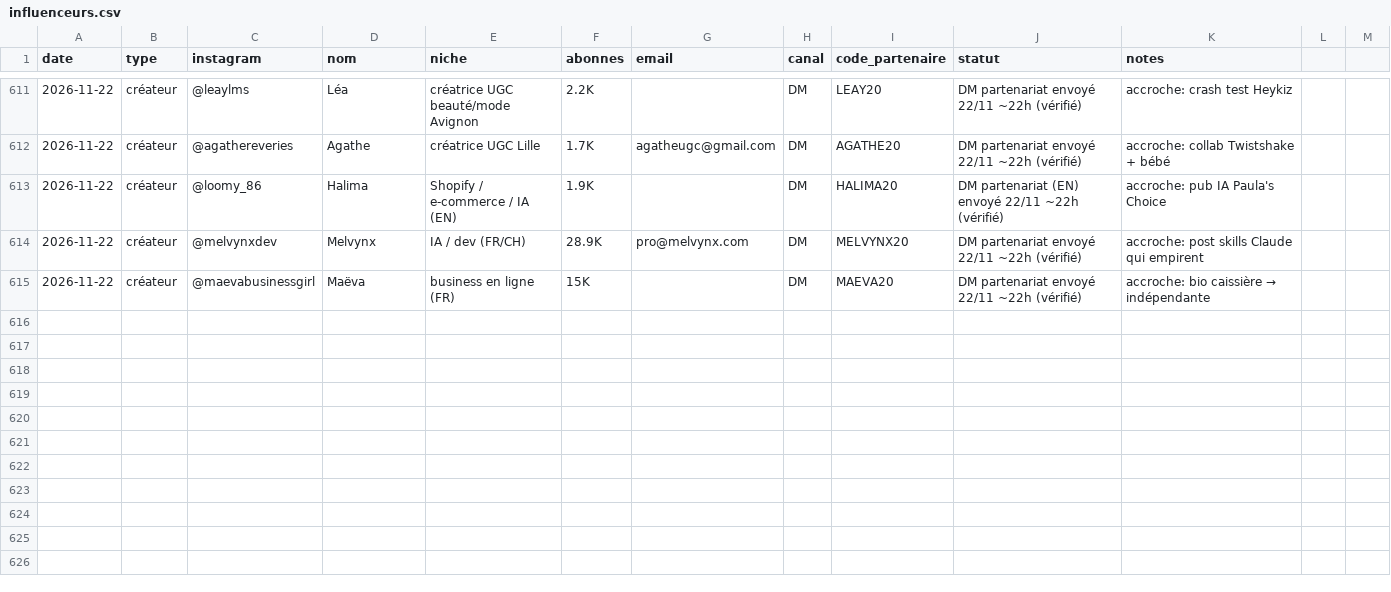
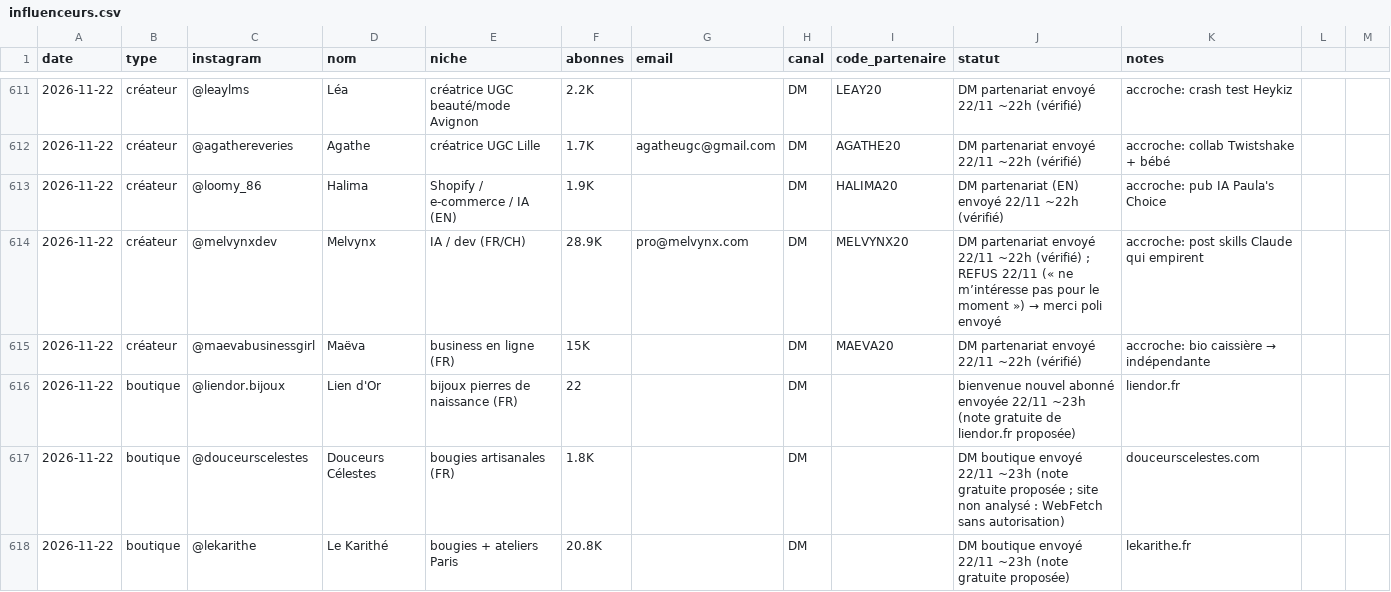
Before and after one commit to storescoreaudit-cmyk/storescore-audit.github.io, a CSV file: influenceurs.csv, drawn as a sheet; only a part is shown, gaps mark what is left out; the diff covers the shown part only.

```diff
--- a/influenceurs.csv
+++ b/influenceurs.csv
@@ -613,3 +613,6 @@ date,type,instagram,nom,niche,abonnes,email,canal,code_partenaire,statut,notes
 2026-11-22,créateur,@loomy_86,Halima,Shopify / e-commerce / IA (EN),1.9K,,DM,HALIMA20,DM partenariat (EN) envoyé 22/11 ~22h (vérifié),accroche: pub IA Paula's Choice
-2026-11-22,créateur,@melvynxdev,Melvynx,IA / dev (FR/CH),28.9K,pro@melvynx.com,DM,MELVYNX20,DM partenariat envoyé 22/11 ~22h (vérifié),accroche: post skills Claude qui empirent
+2026-11-22,créateur,@melvynxdev,Melvynx,IA / dev (FR/CH),28.9K,pro@melvynx.com,DM,MELVYNX20,DM partenariat envoyé 22/11 ~22h (vérifié) ; REFUS 22/11 (« ne m’intéresse pas pour le moment ») → merci poli envoyé,accroche: post skills Claude qui empirent
 2026-11-22,créateur,@maevabusinessgirl,Maëva,business en ligne (FR),15K,,DM,MAEVA20,DM partenariat envoyé 22/11 ~22h (vérifié),accroche: bio caissière → indépendante
+2026-11-22,boutique,@liendor.bijoux,Lien d'Or,bijoux pierres de naissance (FR),22,,DM,,bienvenue nouvel abonné envoyée 22/11 ~23h (note gratuite de liendor.fr proposée),liendor.fr
+2026-11-22,boutique,@douceurscelestes,Douceurs Célestes,bougies artisanales (FR),1.8K,,DM,,DM boutique envoyé 22/11 ~23h (note gratuite proposée ; site non analysé : WebFetch sans autorisation),douceurscelestes.com
+2026-11-22,boutique,@lekarithe,Le Karithé,bougies + ateliers Paris,20.8K,,DM,,DM boutique envoyé 22/11 ~23h (note gratuite proposée),lekarithe.fr
```
Also changed, not shown: 4 added rows and 1 edited cell elsewhere in this file.
